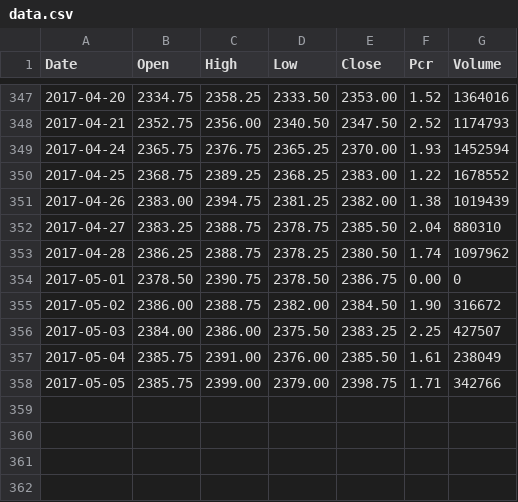
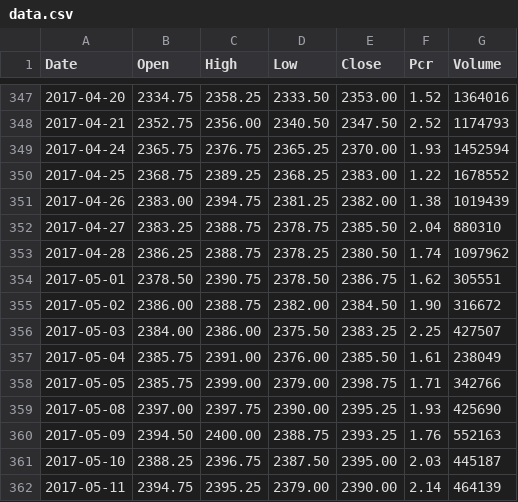
Before and after one commit to yuezhizizhang/quant, a CSV file: Charts/data.csv, drawn as a sheet; only a part is shown, gaps mark what is left out.

```diff
--- a/Charts/data.csv
+++ b/Charts/data.csv
@@ -353,3 +353,3 @@ Date,Open,High,Low,Close,Pcr,Volume
 2017-04-28,2386.25,2388.75,2378.25,2380.50,1.74,1097962
-2017-05-01,2378.50,2390.75,2378.50,2386.75,0.00,0
+2017-05-01,2378.50,2390.75,2378.50,2386.75,1.62,305551
 2017-05-02,2386.00,2388.75,2382.00,2384.50,1.90,316672
@@ -358 +358,5 @@ Date,Open,High,Low,Close,Pcr,Volume
 2017-05-05,2385.75,2399.00,2379.00,2398.75,1.71,342766
+2017-05-08,2397.00,2397.75,2390.00,2395.25,1.93,425690
+2017-05-09,2394.50,2400.00,2388.75,2393.25,1.76,552163
+2017-05-10,2388.25,2396.75,2387.50,2395.00,2.03,445187
+2017-05-11,2394.75,2395.25,2379.00,2390.00,2.14,464139
```
Also changed, not shown: 11 other files.
